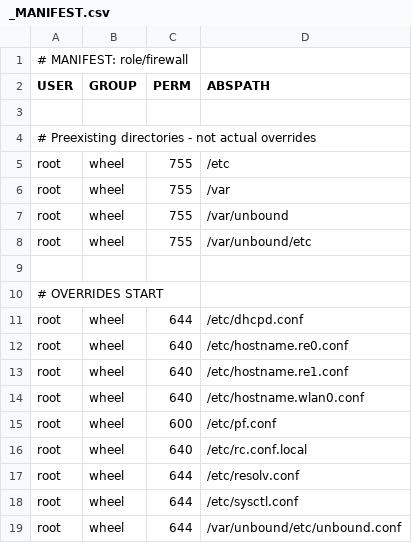
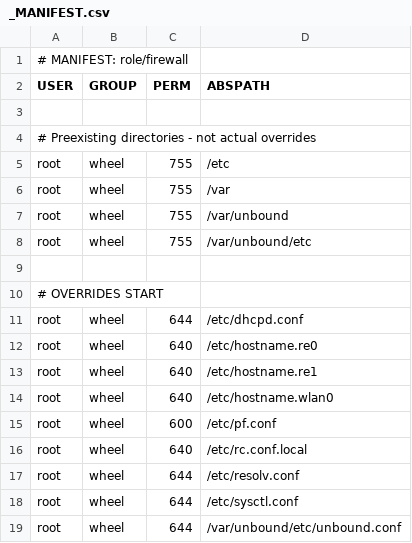
Before and after one commit to trustOHSNAP/OHSNAP-Firewall, a CSV file: software/oort-config/role/firewall/_MANIFEST.csv, drawn as a sheet.

Commit message:
Remove extraneous conf from file names

```diff
--- a/software/oort-config/role/firewall/_MANIFEST.csv
+++ b/software/oort-config/role/firewall/_MANIFEST.csv
@@ -11,5 +11,5 @@ root,wheel,755,/var/unbound/etc
 root,wheel,644,/etc/dhcpd.conf
-root,wheel,640,/etc/hostname.re0.conf
-root,wheel,640,/etc/hostname.re1.conf
-root,wheel,640,/etc/hostname.wlan0.conf
+root,wheel,640,/etc/hostname.re0
+root,wheel,640,/etc/hostname.re1
+root,wheel,640,/etc/hostname.wlan0
 root,wheel,600,/etc/pf.conf
```
